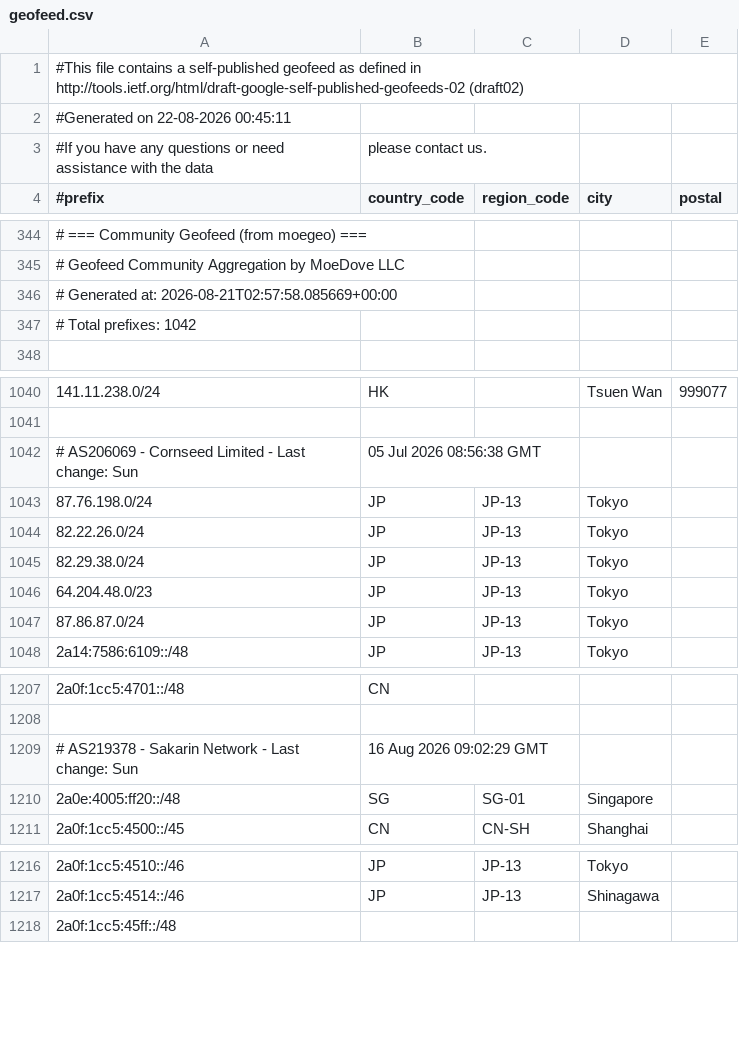
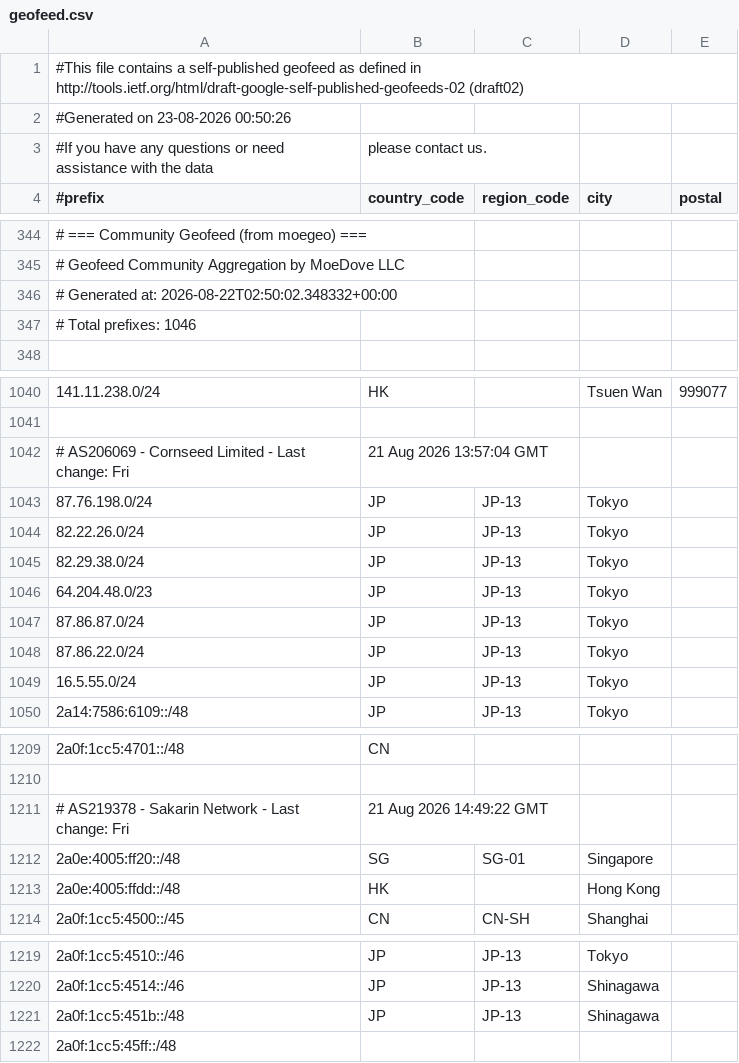
Before and after one commit to MoeDove-LLC/WEB, a CSV file: geofeed.csv, drawn as a sheet; only a part is shown, gaps mark what is left out.

```diff
--- a/geofeed.csv
+++ b/geofeed.csv
@@ -1,3 +1,3 @@
 #This file contains a self-published geofeed as defined in http://tools.ietf.org/html/draft-google-self-published-geofeeds-02 (draft02)
-#Generated on 22-08-2026 00:45:11
+#Generated on 23-08-2026 00:50:26
 #If you have any questions or need assistance with the data, please contact us.
@@ -345,4 +345,4 @@
 # Geofeed Community Aggregation by MoeDove LLC
-# Generated at: 2026-08-21T02:57:58.085669+00:00
-# Total prefixes: 1042
+# Generated at: 2026-08-22T02:50:02.348332+00:00
+# Total prefixes: 1046
 
@@ -1041,3 +1041,3 @@
 
-# AS206069 - Cornseed Limited - Last change: Sun, 05 Jul 2026 08:56:38 GMT
+# AS206069 - Cornseed Limited - Last change: Fri, 21 Aug 2026 13:57:04 GMT
 87.76.198.0/24,JP,JP-13,Tokyo,
@@ -1047,2 +1047,4 @@
 87.86.87.0/24,JP,JP-13,Tokyo,
+87.86.22.0/24,JP,JP-13,Tokyo,
+16.5.55.0/24,JP,JP-13,Tokyo,
 2a14:7586:6109::/48,JP,JP-13,Tokyo,
@@ -1208,4 +1210,5 @@
 
-# AS219378 - Sakarin Network - Last change: Sun, 16 Aug 2026 09:02:29 GMT
+# AS219378 - Sakarin Network - Last change: Fri, 21 Aug 2026 14:49:22 GMT
 2a0e:4005:ff20::/48,SG,SG-01,Singapore,
+2a0e:4005:ffdd::/48,HK,,Hong Kong,
 2a0f:1cc5:4500::/45,CN,CN-SH,Shanghai,
@@ -1217,2 +1220,3 @@
 2a0f:1cc5:4514::/46,JP,JP-13,Shinagawa,
+2a0f:1cc5:451b::/48,JP,JP-13,Shinagawa,
 2a0f:1cc5:45ff::/48,,,,
```
